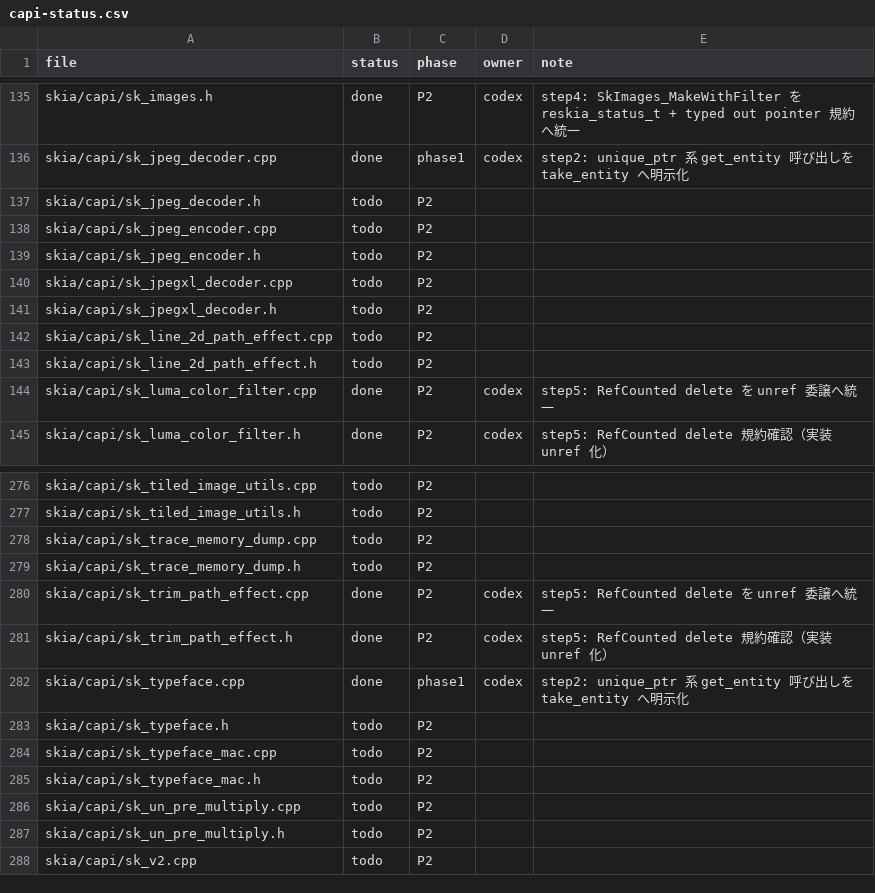
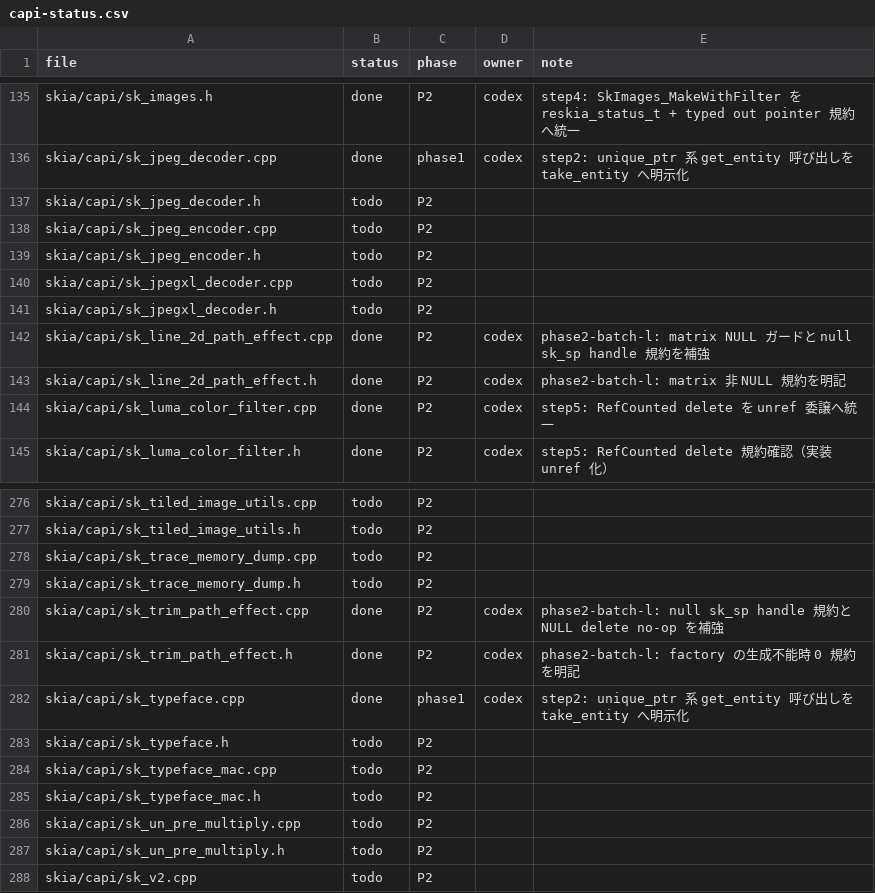
Before and after one commit to dolphilia/reskia, a CSV file: docs/plans/c-binding-remediation/checklists/capi-status.csv, drawn as a sheet; only a part is shown, gaps mark what is left out; the diff covers the shown part only.

```diff
--- a/docs/plans/c-binding-remediation/checklists/capi-status.csv
+++ b/docs/plans/c-binding-remediation/checklists/capi-status.csv
@@ -141,4 +141,4 @@ skia/capi/sk_jpegxl_decoder.cpp,todo,P2,,
 skia/capi/sk_jpegxl_decoder.h,todo,P2,,
-skia/capi/sk_line_2d_path_effect.cpp,todo,P2,,
-skia/capi/sk_line_2d_path_effect.h,todo,P2,,
+skia/capi/sk_line_2d_path_effect.cpp,done,P2,codex,phase2-batch-l: matrix NULL ガードと null sk_sp handle 規約を補強
+skia/capi/sk_line_2d_path_effect.h,done,P2,codex,phase2-batch-l: matrix 非 NULL 規約を明記
 skia/capi/sk_luma_color_filter.cpp,done,P2,codex,step5: RefCounted delete を unref 委譲へ統一
@@ -279,4 +279,4 @@ skia/capi/sk_trace_memory_dump.cpp,todo,P2,,
 skia/capi/sk_trace_memory_dump.h,todo,P2,,
-skia/capi/sk_trim_path_effect.cpp,done,P2,codex,step5: RefCounted delete を unref 委譲へ統一
-skia/capi/sk_trim_path_effect.h,done,P2,codex,step5: RefCounted delete 規約確認（実装 unref 化）
+skia/capi/sk_trim_path_effect.cpp,done,P2,codex,phase2-batch-l: null sk_sp handle 規約と NULL delete no-op を補強
+skia/capi/sk_trim_path_effect.h,done,P2,codex,phase2-batch-l: factory の生成不能時 0 規約を明記
 skia/capi/sk_typeface.cpp,done,phase1,codex,step2: unique_ptr 系 get_entity 呼び出しを take_entity へ明示化
```
Also changed, not shown: 28 edited cells elsewhere in this file, 20 other files.
